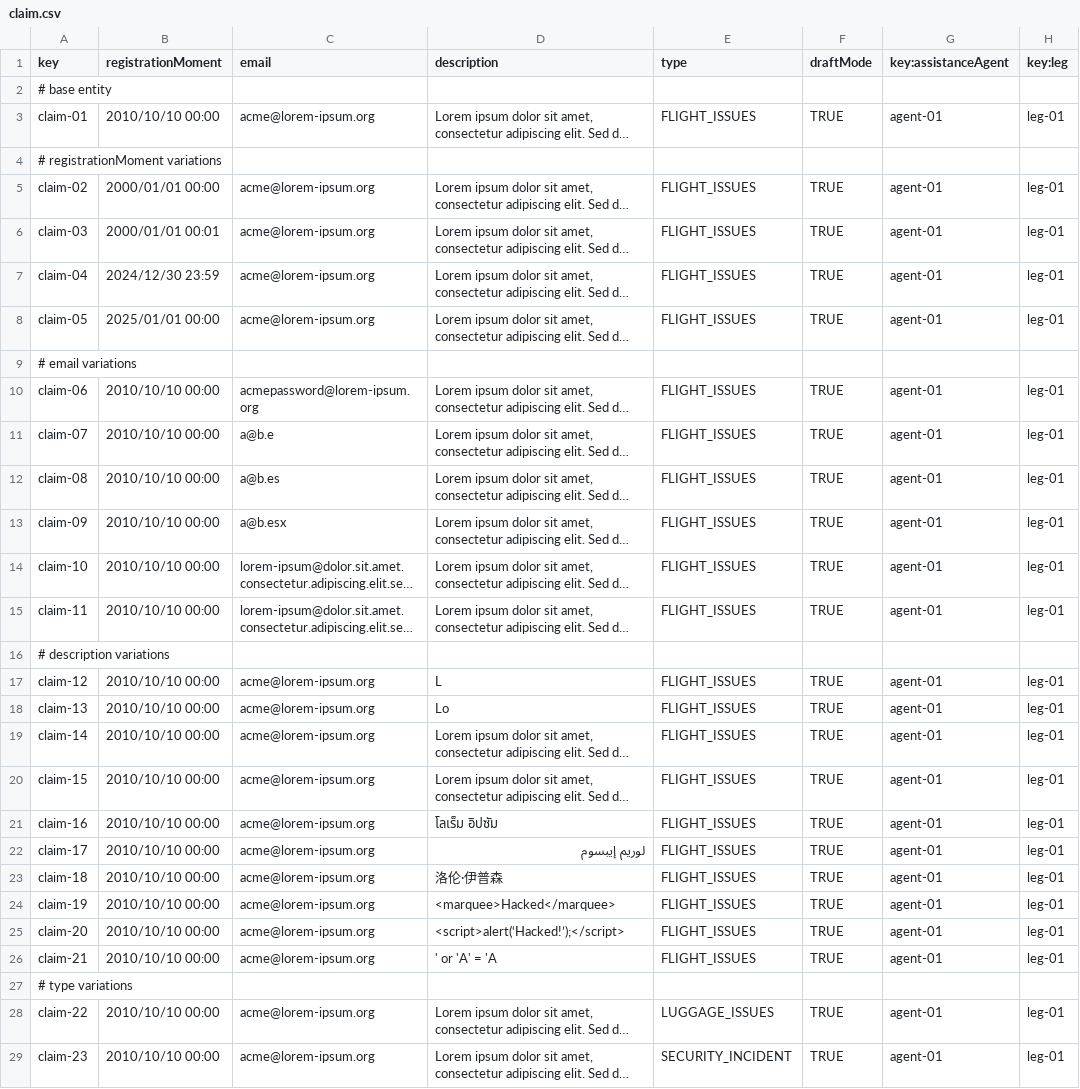
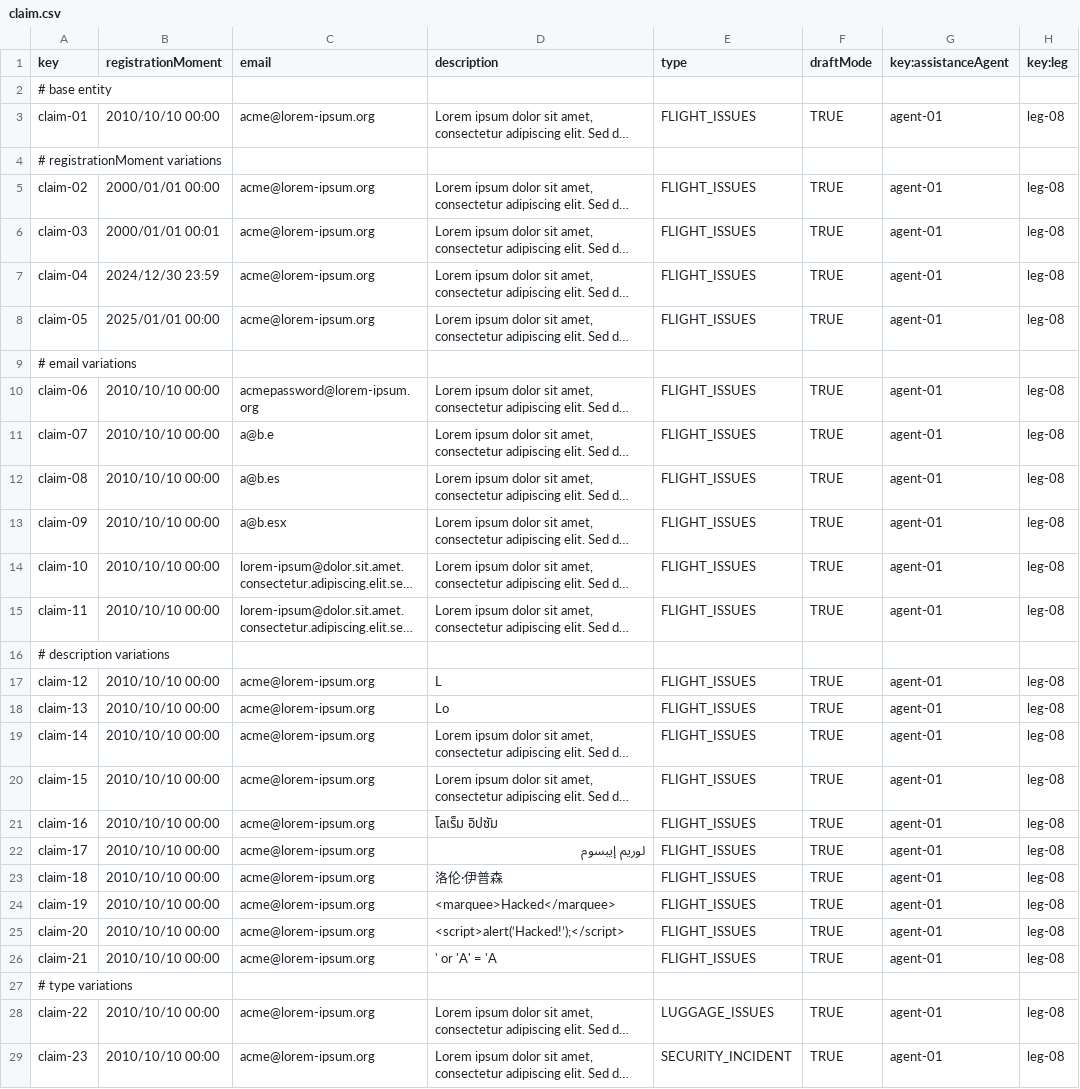
Before and after one commit to danjimdia1/Acme-ANS, a CSV file: src/main/resources/WEB-INF/data/sample/claim.csv, drawn as a sheet; only a part is shown; long unchanged cells end in …; the diff covers the shown part only; the diff names each change by its address in the sheet, - before the commit and + after, or states it on an @@ line.

```diff
--- a/src/main/resources/WEB-INF/data/sample/claim.csv
+++ b/src/main/resources/WEB-INF/data/sample/claim.csv
-H3 (key:leg): leg-01
+H3 (key:leg): leg-08
-H5:H8 (key:leg): leg-01
+H5:H8 (key:leg): leg-08
-H10:H15 (key:leg): leg-01
+H10:H15 (key:leg): leg-08
-H17:H26 (key:leg): leg-01
+H17:H26 (key:leg): leg-08
-H28:H29 (key:leg): leg-01
+H28:H29 (key:leg): leg-08
```
Also changed, not shown: 4 edited cells elsewhere in this file, src/main/resources/WEB-INF/data/sample/flightAssignment.csv, 12 other files.
